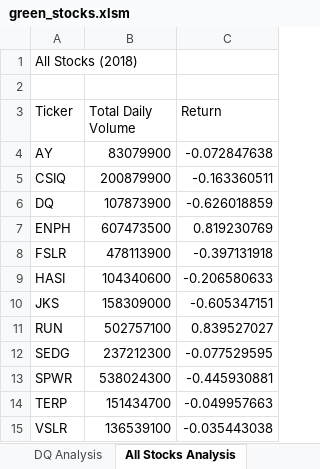
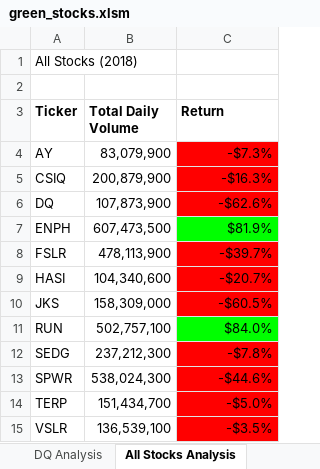
Before and after one commit to pmoores/stock-analysis, an Excel workbook: green_stocks.xlsm, sheet All Stocks Analysis, drawn as a sheet; values as stored, in another font and other column widths than the file's, no borders; the diff names each change by its address in the sheet, - before the commit and + after, or states it on an @@ line.

Commit message:
Update after 2.4.2

```diff
--- a/green_stocks.xlsm (sheet All Stocks Analysis)
+++ b/green_stocks.xlsm (sheet All Stocks Analysis)
-A3:C3 bold: off
+A3:C3 bold: on
-B4 (Total Daily Volume): 83079900
+B4 (Total Daily Volume): 83,079,900
-C4 (Return): -0.072847638
+C4 (Return): -$7.3%
-C4:C6 fill: none
+C4:C6 fill: #FF0000
-B5 (Total Daily Volume): 200879900
+B5 (Total Daily Volume): 200,879,900
-C5 (Return): -0.163360511
+C5 (Return): -$16.3%
-B6 (Total Daily Volume): 107873900
+B6 (Total Daily Volume): 107,873,900
-C6 (Return): -0.626018859
+C6 (Return): -$62.6%
-B7 (Total Daily Volume): 607473500
+B7 (Total Daily Volume): 607,473,500
-C7 (Return): 0.819230769
+C7 (Return): $81.9%
-C7 fill: none
+C7 fill: #00FF00
-B8 (Total Daily Volume): 478113900
+B8 (Total Daily Volume): 478,113,900
-C8 (Return): -0.397131918
+C8 (Return): -$39.7%
-C8:C10 fill: none
+C8:C10 fill: #FF0000
-B9 (Total Daily Volume): 104340600
+B9 (Total Daily Volume): 104,340,600
-C9 (Return): -0.206580633
+C9 (Return): -$20.7%
-B10 (Total Daily Volume): 158309000
+B10 (Total Daily Volume): 158,309,000
-C10 (Return): -0.605347151
+C10 (Return): -$60.5%
-B11 (Total Daily Volume): 502757100
+B11 (Total Daily Volume): 502,757,100
-C11 (Return): 0.839527027
+C11 (Return): $84.0%
-C11 fill: none
+C11 fill: #00FF00
-B12 (Total Daily Volume): 237212300
+B12 (Total Daily Volume): 237,212,300
-C12 (Return): -0.077529595
+C12 (Return): -$7.8%
-C12:C15 fill: none
+C12:C15 fill: #FF0000
-B13 (Total Daily Volume): 538024300
+B13 (Total Daily Volume): 538,024,300
-C13 (Return): -0.445930881
+C13 (Return): -$44.6%
-B14 (Total Daily Volume): 151434700
+B14 (Total Daily Volume): 151,434,700
-C14 (Return): -0.049957663
+C14 (Return): -$5.0%
-B15 (Total Daily Volume): 136539100
+B15 (Total Daily Volume): 136,539,100
-C15 (Return): -0.035443038
+C15 (Return): -$3.5%
```
